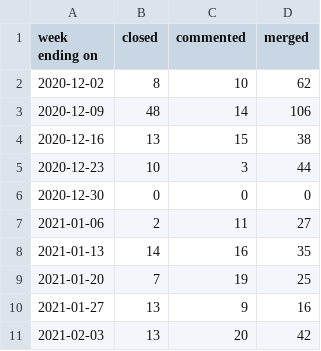
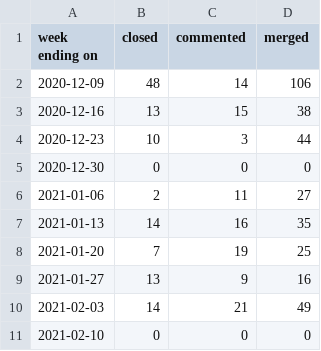
Before and after one commit to terrorizer1980/community_management, a CSV file: pr_work_done.csv, drawn as a sheet.

```diff
--- a/pr_work_done.csv
+++ b/pr_work_done.csv
@@ -1,3 +1,2 @@
 week ending on,closed,commented,merged
-2020-12-02,8,10,62
 2020-12-09,48,14,106
@@ -10,2 +9,3 @@ week ending on,closed,commented,merged
 2021-01-27,13,9,16
-2021-02-03,13,20,42
+2021-02-03,14,21,49
+2021-02-10,0,0,0
```
Also changed, not shown: 22 other files.
